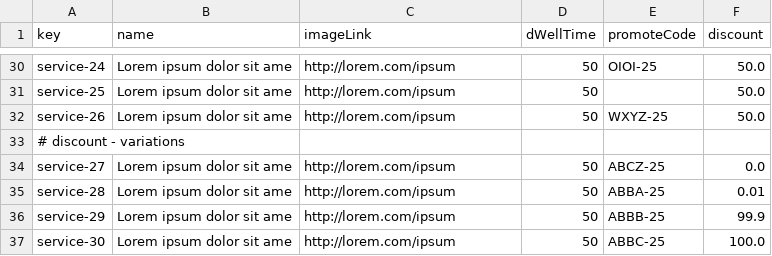
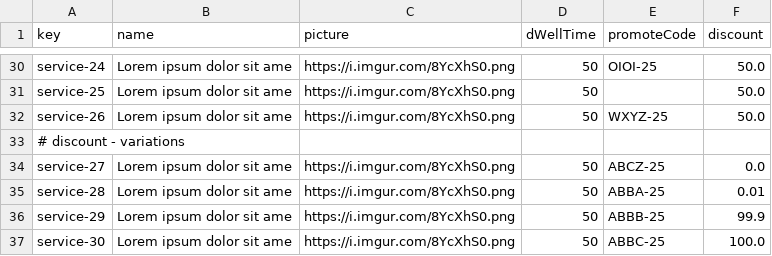
Before and after one commit to ASoult10/Acme-ANS, a CSV file: src/main/resources/WEB-INF/data/sample/service.csv, drawn as a sheet; only a part is shown, gaps mark what is left out; the diff covers the shown part only; the diff names each change by its address in the sheet, - before the commit and + after, or states it on an @@ line.

```diff
--- a/src/main/resources/WEB-INF/data/sample/service.csv
+++ b/src/main/resources/WEB-INF/data/sample/service.csv
-C1: imageLink
+C1: picture
-C30:C32 (picture): http://lorem.com/ipsum
+C30:C32 (picture): https://i.imgur.com/8YcXhS0.png
-C34:C37 (picture): http://lorem.com/ipsum
+C34:C37 (picture): https://i.imgur.com/8YcXhS0.png
```
Also changed, not shown: 23 edited cells elsewhere in this file, 3 other files.
